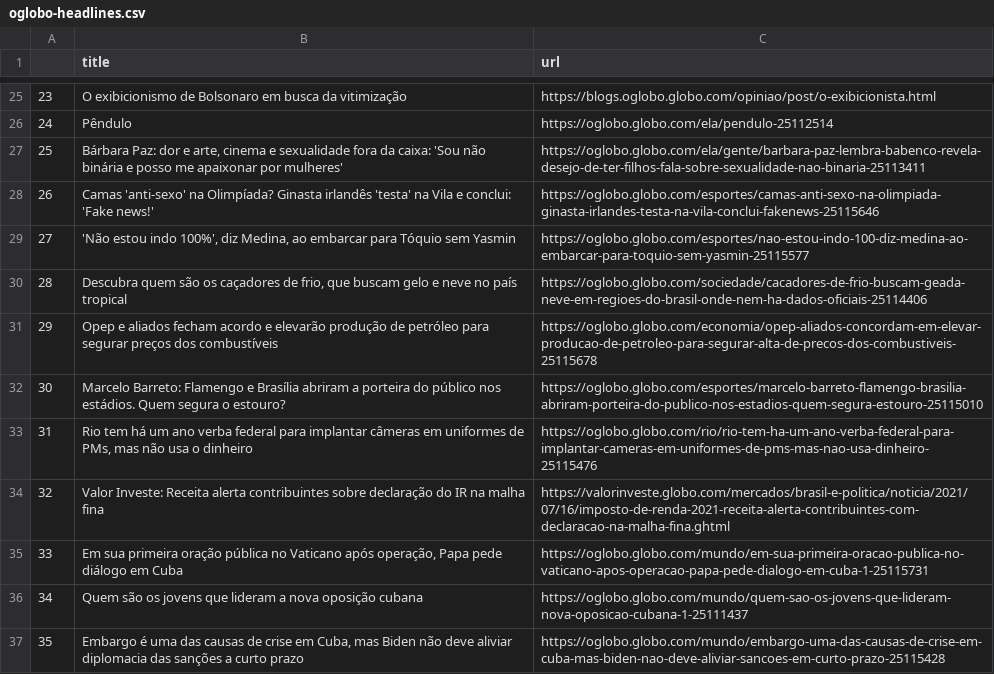
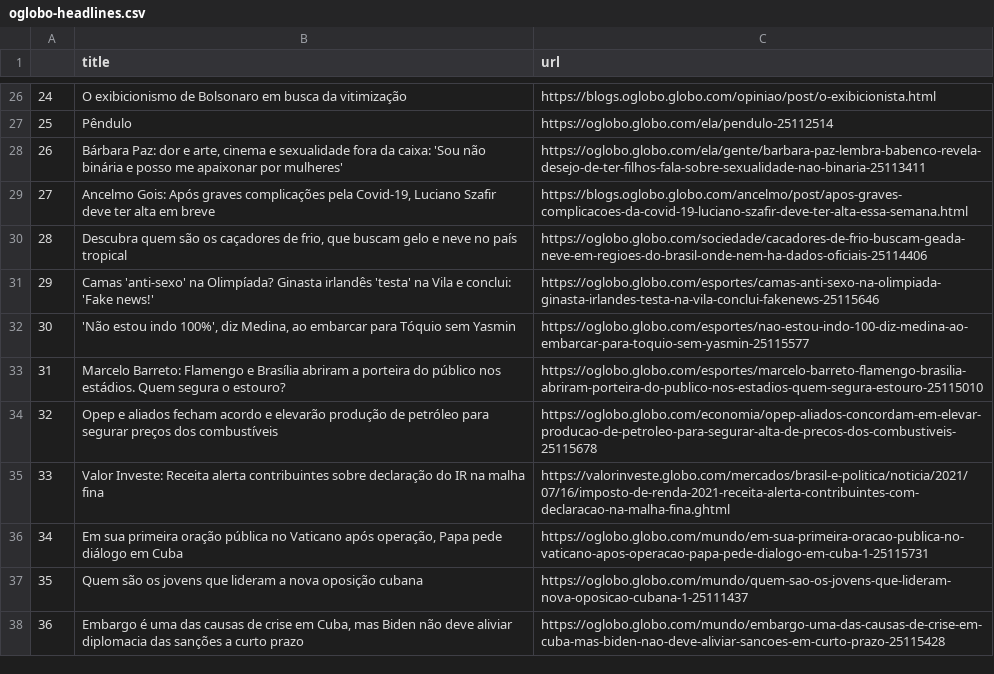
Before and after one commit to belisards/oglobo_headlines, a CSV file: oglobo-headlines.csv, drawn as a sheet; only a part is shown, gaps mark what is left out; removed rows and columns are numbered as before the commit, all else as after; the diff covers the shown part only; the diff names each change by its address in the sheet, - before the commit and + after, or states it on an @@ line.

```diff
--- a/oglobo-headlines.csv
+++ b/oglobo-headlines.csv
@@ column A renumbered from row 10 down @@
+row 29: 27 | Ancelmo Gois: Após graves complicações pela Covid-19, Luciano Szafir deve ter alta em breve | https://blogs.oglobo.globo.com/ancelmo/post/apos-graves-complicacoes-da-covid-19-luciano-szafir-deve-ter-alta-essa-semana.html
@@ row 32 moved to row 33: 31 @@
-row 33: 31 | Rio tem há um ano verba federal para implantar câmeras em uniformes de PMs, mas não usa o dinheiro | https://oglobo.globo.com/rio/rio-tem-ha-um-ano-verba-federal-para-implantar-cameras-em-uniformes-de-pms-mas-nao-usa-dinheiro-25115476
```
Also changed, not shown: 4 added rows, 3 removed rows and 2 moved rows elsewhere in this file.
